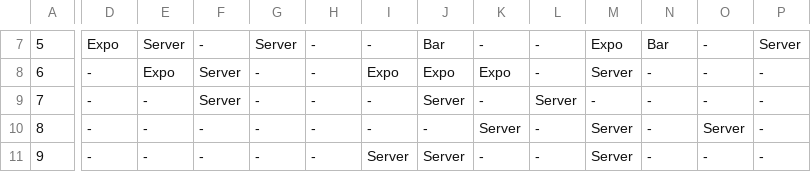
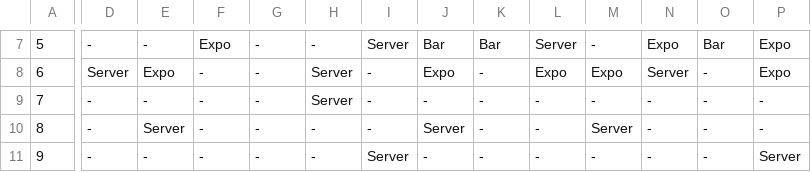
Before and after one commit to Nick22morris/QuickShift, a CSV file: KBJ-Schedule.csv, drawn as a sheet; only a part is shown, gaps mark what is left out; the diff covers the shown part only; the diff names each change by its address in the sheet, - before the commit and + after, or states it on an @@ line.

```diff
--- a/KBJ-Schedule.csv
+++ b/KBJ-Schedule.csv
-D7: Expo
+D7: -
-E7: Server
+E7: -
-F7: -
+F7: Expo
-G7: Server
+G7: -
-I7: -
+I7: Server
-K7: -
+K7: Bar
-L7: -
+L7: Server
-M7: Expo
+M7: -
-N7: Bar
+N7: Expo
-O7: -
+O7: Bar
-P7: Server
+P7: Expo
-D8: -
+D8: Server
-F8:F9: Server
+F8:F9: -
-H8:H9: -
+H8:H9: Server
-I8: Expo
+I8: -
-K8: Expo
+K8: -
-L8: -
+L8: Expo
-M8: Server
+M8: Expo
-N8: -
+N8: Server
-P8: -
+P8: Expo
-J9: Server
+J9: -
-L9: Server
+L9: -
-E10: -
+E10: Server
-J10: -
+J10: Server
-K10: Server
+K10: -
-O10: Server
+O10: -
-J11: Server
+J11: -
-M11: Server
+M11: -
-P11: -
+P11: Server
```
Also changed, not shown: 134 edited cells elsewhere in this file, 2 other files.
